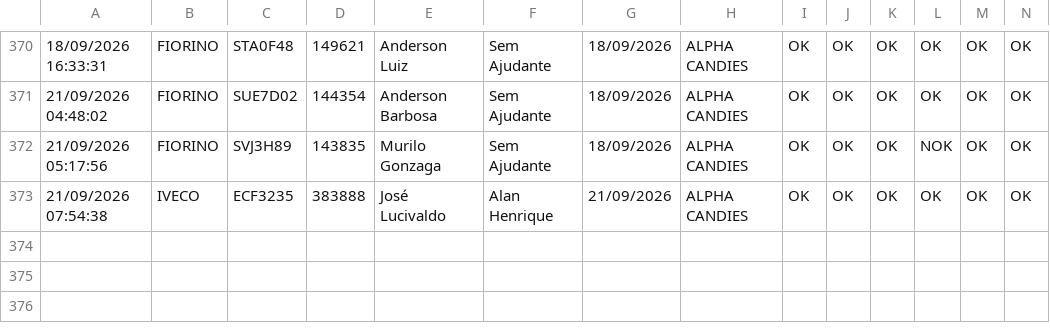
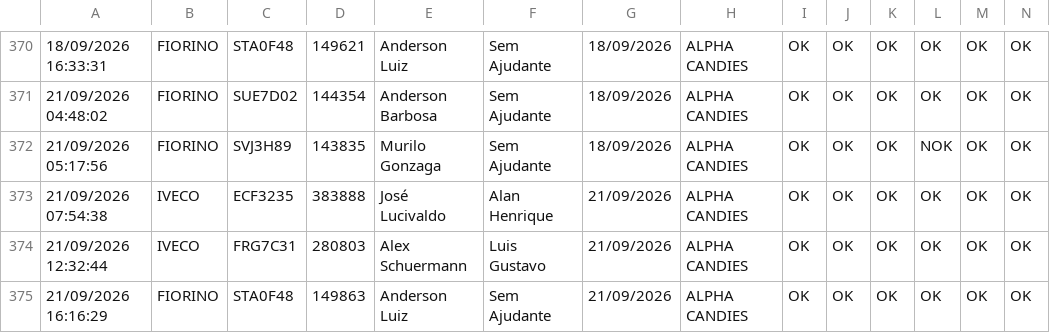
Before and after one commit to GGSantosLM/carverify, a CSV file: src/data/checklist_data.csv, drawn as a sheet; only a part is shown, gaps mark what is left out; rows hold the shown columns only; the diff names each change by its address in the sheet, - before the commit and + after, or states it on an @@ line.

```diff
--- a/src/data/checklist_data.csv
+++ b/src/data/checklist_data.csv
+row 374: 21/09/2026 12:32:44 | IVECO | FRG7C31 | 280803 | Alex Schuermann | Luis Gustavo | 21/09/2026 | ALPHA CANDIES | OK | OK | OK | OK | OK | OK
+row 375: 21/09/2026 16:16:29 | FIORINO | STA0F48 | 149863 | Anderson Luiz | Sem Ajudante | 21/09/2026 | ALPHA CANDIES | OK | OK | OK | OK | OK | OK
```
